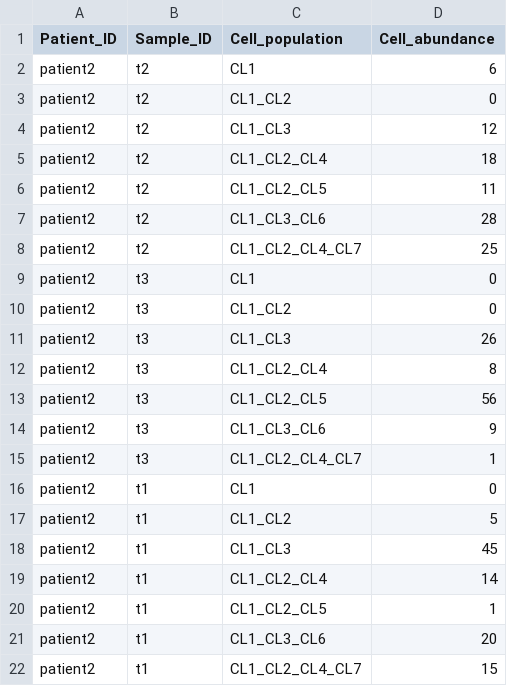
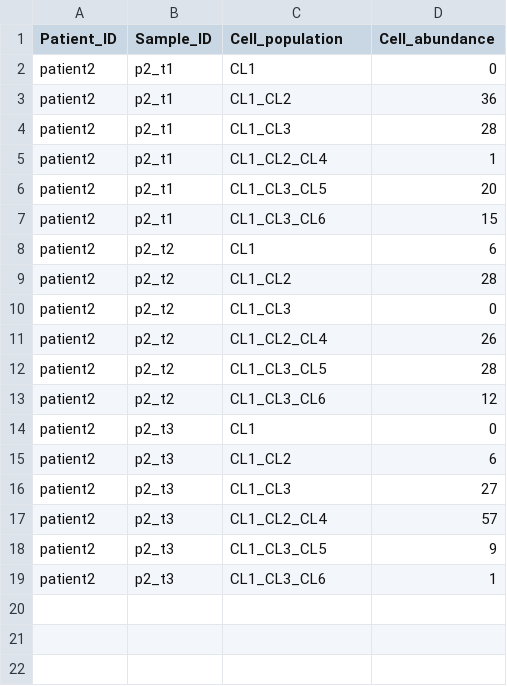
Before and after one commit to getzlab/SimulatedTumorData, a TSV file: sim_data/patient2/phylogicNDT_results/patient2_cell_population_abundances.tsv, drawn as a sheet.

```diff
--- a/sim_data/patient2/phylogicNDT_results/patient2_cell_population_abundances.tsv
+++ b/sim_data/patient2/phylogicNDT_results/patient2_cell_population_abundances.tsv
@@ -1,22 +1,19 @@
 Patient_ID	Sample_ID	Cell_population	Cell_abundance
-patient2	t2	CL1	6
-patient2	t2	CL1_CL2	0
-patient2	t2	CL1_CL3	12
-patient2	t2	CL1_CL2_CL4	18
-patient2	t2	CL1_CL2_CL5	11
-patient2	t2	CL1_CL3_CL6	28
-patient2	t2	CL1_CL2_CL4_CL7	25
-patient2	t3	CL1	0
-patient2	t3	CL1_CL2	0
-patient2	t3	CL1_CL3	26
-patient2	t3	CL1_CL2_CL4	8
-patient2	t3	CL1_CL2_CL5	56
-patient2	t3	CL1_CL3_CL6	9
-patient2	t3	CL1_CL2_CL4_CL7	1
-patient2	t1	CL1	0
-patient2	t1	CL1_CL2	5
-patient2	t1	CL1_CL3	45
-patient2	t1	CL1_CL2_CL4	14
-patient2	t1	CL1_CL2_CL5	1
-patient2	t1	CL1_CL3_CL6	20
-patient2	t1	CL1_CL2_CL4_CL7	15
+patient2	p2_t1	CL1	0
+patient2	p2_t1	CL1_CL2	36
+patient2	p2_t1	CL1_CL3	28
+patient2	p2_t1	CL1_CL2_CL4	1
+patient2	p2_t1	CL1_CL3_CL5	20
+patient2	p2_t1	CL1_CL3_CL6	15
+patient2	p2_t2	CL1	6
+patient2	p2_t2	CL1_CL2	28
+patient2	p2_t2	CL1_CL3	0
+patient2	p2_t2	CL1_CL2_CL4	26
+patient2	p2_t2	CL1_CL3_CL5	28
+patient2	p2_t2	CL1_CL3_CL6	12
+patient2	p2_t3	CL1	0
+patient2	p2_t3	CL1_CL2	6
+patient2	p2_t3	CL1_CL3	27
+patient2	p2_t3	CL1_CL2_CL4	57
+patient2	p2_t3	CL1_CL3_CL5	9
+patient2	p2_t3	CL1_CL3_CL6	1
```
Also changed, not shown: sim_data/patient2/phylogicNDT_results/patient2_build_tree_posteriors.tsv, sim_data/patient2/phylogicNDT_results/patient2_cell_population_mcmc_trace.tsv, 18 other files.
